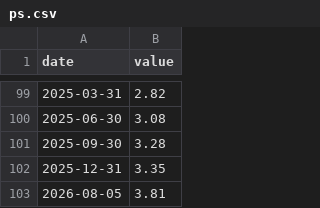
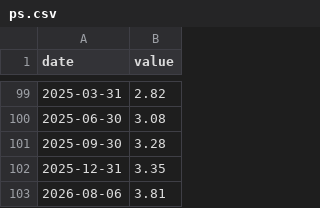
Before and after one commit to vadkurylo/stock-bubble-index, a CSV file: data/ps.csv, drawn as a sheet; only a part is shown, gaps mark what is left out.

```diff
--- a/data/ps.csv
+++ b/data/ps.csv
@@ -102,2 +102,2 @@ date,value
 2025-12-31,3.35
-2026-08-05,3.81
+2026-08-06,3.81
```
Also changed, not shown: data/cape.csv, data/pe.csv, 2 other files.
